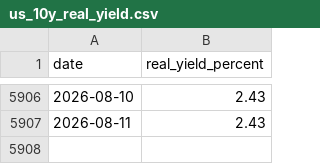
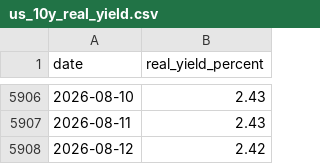
Before and after one commit to qrq3838/gold-market-monitor, a CSV file: data/us_10y_real_yield.csv, drawn as a sheet; only a part is shown, gaps mark what is left out; the diff names each change by its address in the sheet, - before the commit and + after, or states it on an @@ line.

Commit message:
Update real yield data through 2026-08-12 (#12)
Co-authored-by: qrq3838 <269631002+qrq3838@users.noreply.github.com>

```diff
--- a/data/us_10y_real_yield.csv
+++ b/data/us_10y_real_yield.csv
+row 5908: 2026-08-12 | 2.42
```
Also changed, not shown: 1 other file.
